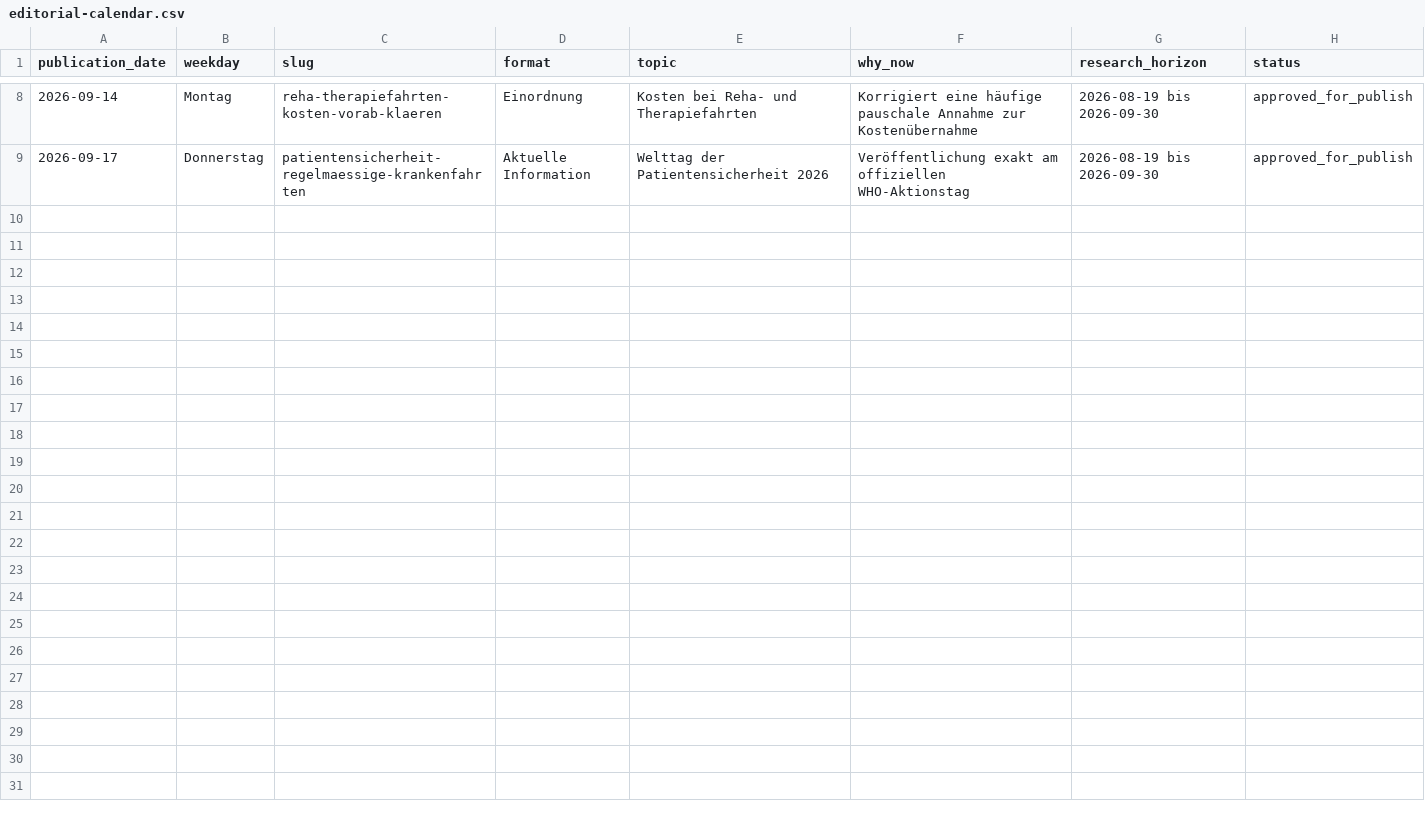
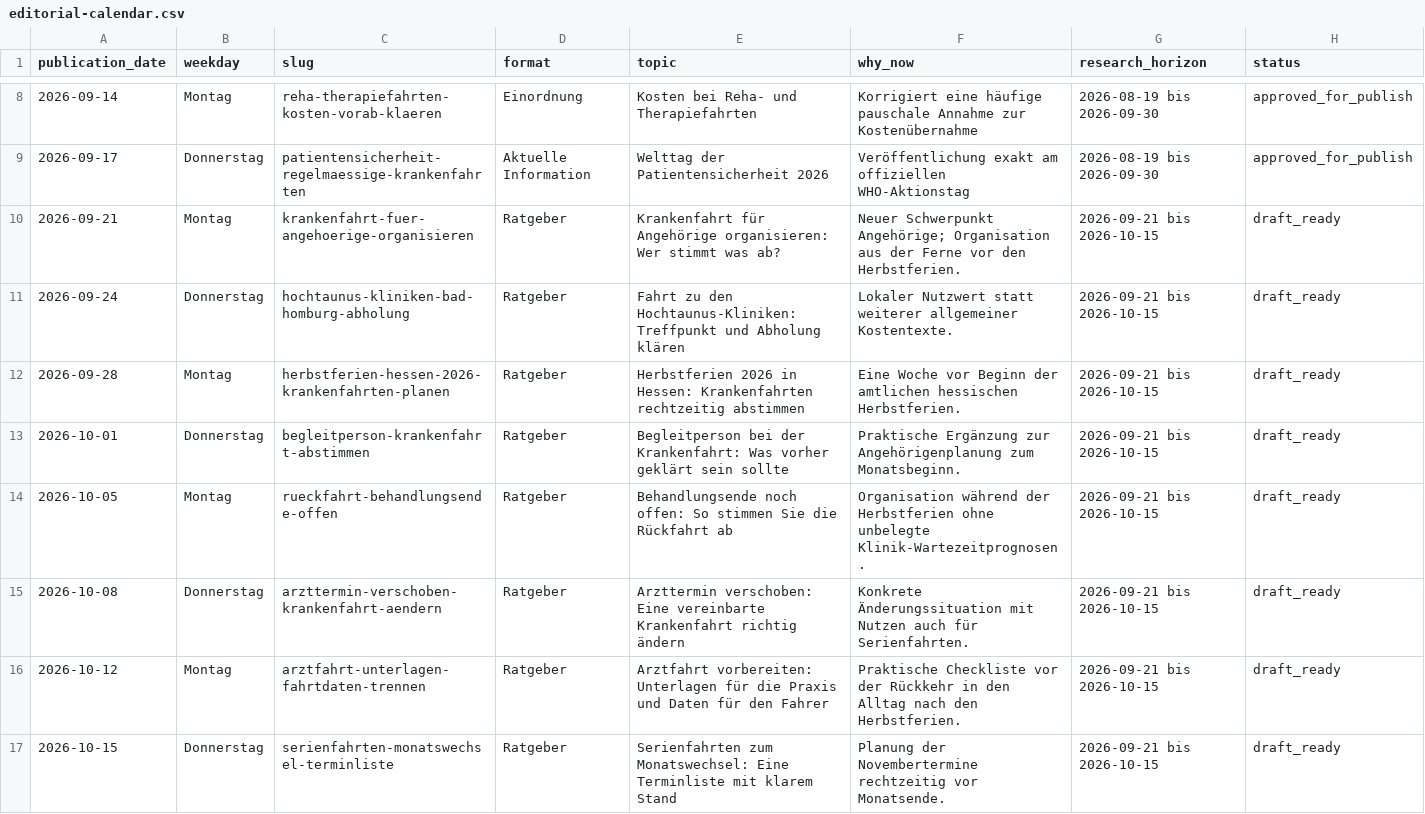
Before and after one commit to nasirahmad84-design/krankenfahrten-bad-homburg, a CSV file: automation/blog/editorial-calendar.csv, drawn as a sheet; only a part is shown, gaps mark what is left out; the diff names each change by its address in the sheet, - before the commit and + after, or states it on an @@ line.

Commit message:
feat: add next editorial batch and Google Business previews

```diff
--- a/automation/blog/editorial-calendar.csv
+++ b/automation/blog/editorial-calendar.csv
+row 10: 2026-09-21 | Montag | krankenfahrt-fuer-angehoerige-organisieren | Ratgeber | Krankenfahrt für Angehörige organisieren: Wer stimmt was ab? | Neuer Schwerpunkt Angehörige; Organisation aus der Ferne vor den Herbstferien. | 2026-09-21 bis 2026-10-15 | draft_ready
+row 11: 2026-09-24 | Donnerstag | hochtaunus-kliniken-bad-homburg-abholung | Ratgeber | Fahrt zu den Hochtaunus-Kliniken: Treffpunkt und Abholung klären | Lokaler Nutzwert statt weiterer allgemeiner Kostentexte. | 2026-09-21 bis 2026-10-15 | draft_ready
+row 12: 2026-09-28 | Montag | herbstferien-hessen-2026-krankenfahrten-planen | Ratgeber | Herbstferien 2026 in Hessen: Krankenfahrten rechtzeitig abstimmen | Eine Woche vor Beginn der amtlichen hessischen Herbstferien. | 2026-09-21 bis 2026-10-15 | draft_ready
+row 13: 2026-10-01 | Donnerstag | begleitperson-krankenfahrt-abstimmen | Ratgeber | Begleitperson bei der Krankenfahrt: Was vorher geklärt sein sollte | Praktische Ergänzung zur Angehörigenplanung zum Monatsbeginn. | 2026-09-21 bis 2026-10-15 | draft_ready
+row 14: 2026-10-05 | Montag | rueckfahrt-behandlungsende-offen | Ratgeber | Behandlungsende noch offen: So stimmen Sie die Rückfahrt ab | Organisation während der Herbstferien ohne unbelegte Klinik-Wartezeitprognosen. | 2026-09-21 bis 2026-10-15 | draft_ready
+row 15: 2026-10-08 | Donnerstag | arzttermin-verschoben-krankenfahrt-aendern | Ratgeber | Arzttermin verschoben: Eine vereinbarte Krankenfahrt richtig ändern | Konkrete Änderungssituation mit Nutzen auch für Serienfahrten. | 2026-09-21 bis 2026-10-15 | draft_ready
+row 16: 2026-10-12 | Montag | arztfahrt-unterlagen-fahrtdaten-trennen | Ratgeber | Arztfahrt vorbereiten: Unterlagen für die Praxis und Daten für den Fahrer | Praktische Checkliste vor der Rückkehr in den Alltag nach den Herbstferien. | 2026-09-21 bis 2026-10-15 | draft_ready
+row 17: 2026-10-15 | Donnerstag | serienfahrten-monatswechsel-terminliste | Ratgeber | Serienfahrten zum Monatswechsel: Eine Terminliste mit klarem Stand | Planung der Novembertermine rechtzeitig vor Monatsende. | 2026-09-21 bis 2026-10-15 | draft_ready
```
Also changed, not shown: automation/blog/content-approval-register.csv, automation/blog/source-inventory.csv, 51 other files.
